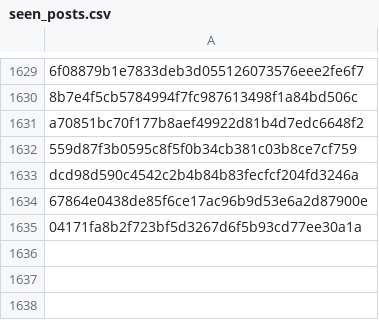
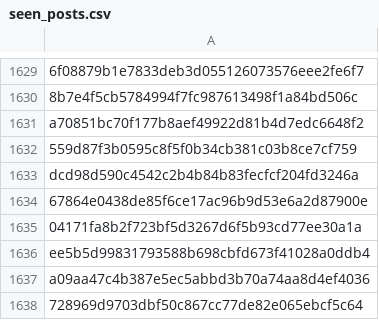
Before and after one commit to RozennKwon/hospital-crawler-qa-automation, a CSV file: top-hospitals/seen_posts.csv, drawn as a sheet; only a part is shown, gaps mark what is left out.

```diff
--- a/top-hospitals/seen_posts.csv
+++ b/top-hospitals/seen_posts.csv
@@ -1635 +1635,4 @@ dcd98d590c4542c2b4b84b83fecfcf204fd3246a
 04171fa8b2f723bf5d3267d6f5b93cd77ee30a1a
+ee5b5d99831793588b698cbfd673f41028a0ddb4
+a09aa47c4b387e5ec5abbd3b70a74aa8d4ef4036
+728969d9703dbf50c867cc77de82e065ebcf5c64
```
